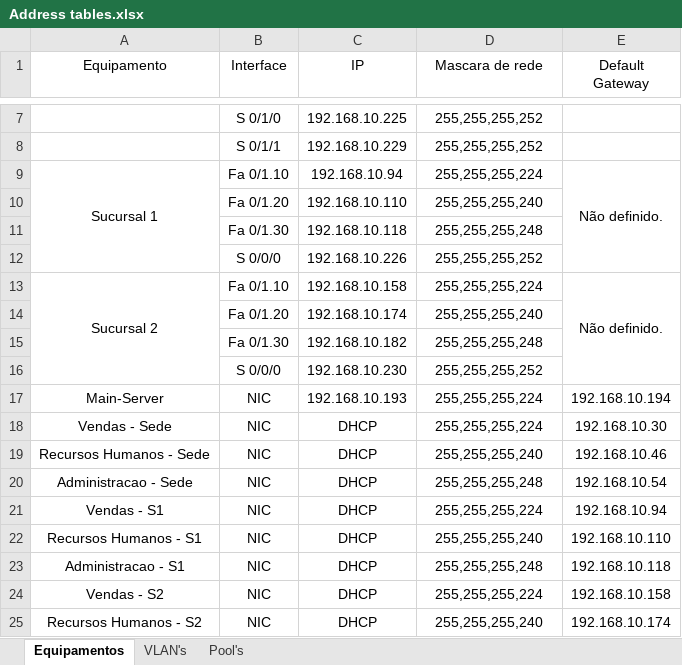
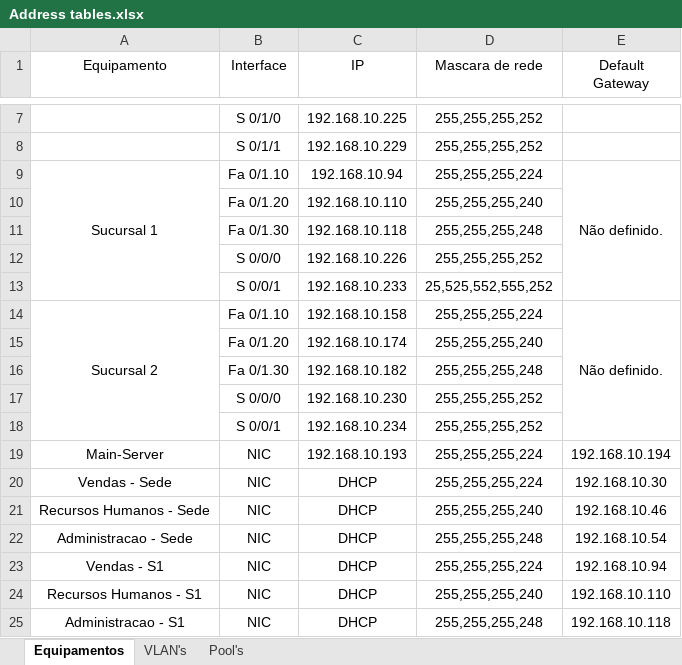
Before and after one commit to GFrancV/CCNA-Basic-business-network-setup, an Excel workbook: Address tables.xlsx, sheet Equipamentos, drawn as a sheet; only a part is shown, gaps mark what is left out; the shorter side is filled out with more unchanged rows; values as stored, in another font and other column widths than the file's, no borders; the diff names each change by its address in the sheet, - before the commit and + after, or states it on an @@ line.

```diff
--- a/Address tables.xlsx (sheet Equipamentos)
+++ b/Address tables.xlsx (sheet Equipamentos)
+row 13:  | S 0/0/1 | 192.168.10.233 | 25,525,552,555,252
+row 18:  | S 0/0/1 | 192.168.10.234 | 255,255,255,252
```
Also changed, not shown: 1 other file.
